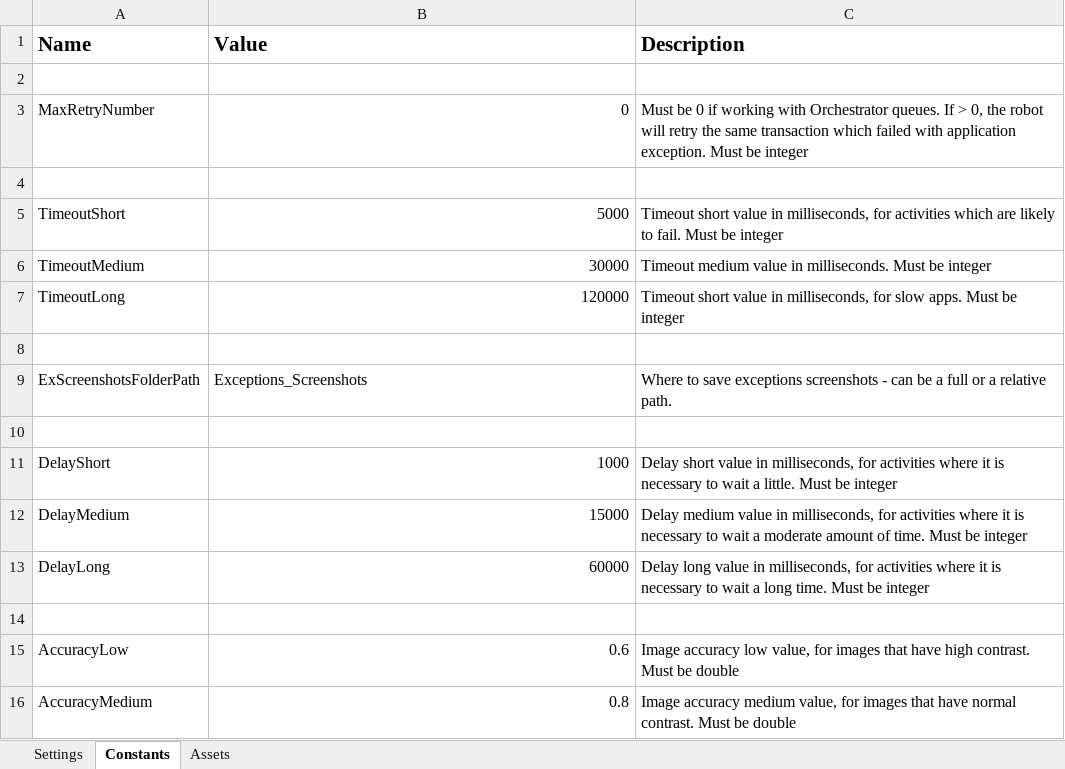
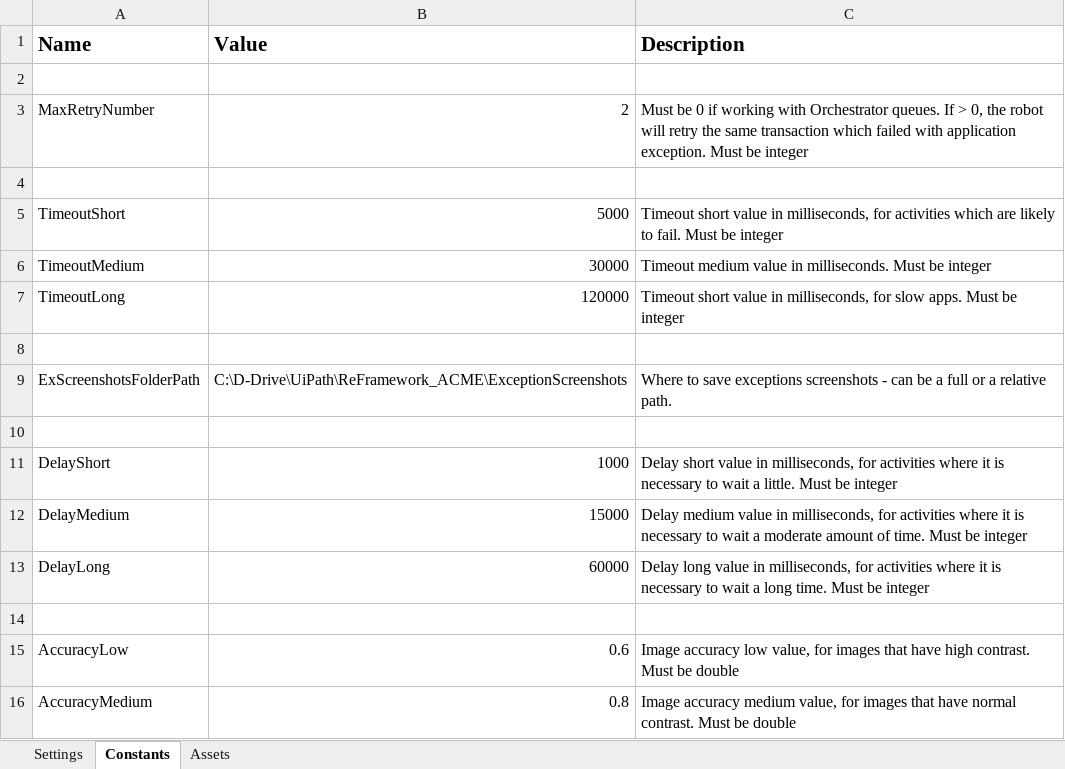
Before and after one commit to gangchub/GenerateYearlyReport, an Excel workbook: GenerateYearlyReport/Data/Config.xlsx, sheet Constants, drawn as a sheet; only a part is shown; values as stored, in another font and other column widths than the file's, no borders; charts and pictures not drawn; the diff names each change by its address in the sheet, - before the commit and + after, or states it on an @@ line.

```diff
--- a/GenerateYearlyReport/Data/Config.xlsx (sheet Constants)
+++ b/GenerateYearlyReport/Data/Config.xlsx (sheet Constants)
-B3 (Value): 0
+B3 (Value): 2
-B9 (Value): Exceptions_Screenshots
+B9 (Value): C:\D-Drive\UiPath\ReFramework_ACME\ExceptionScreenshots
```
Also changed, not shown: sheet Settings, charts or pictures, 30 other files.
